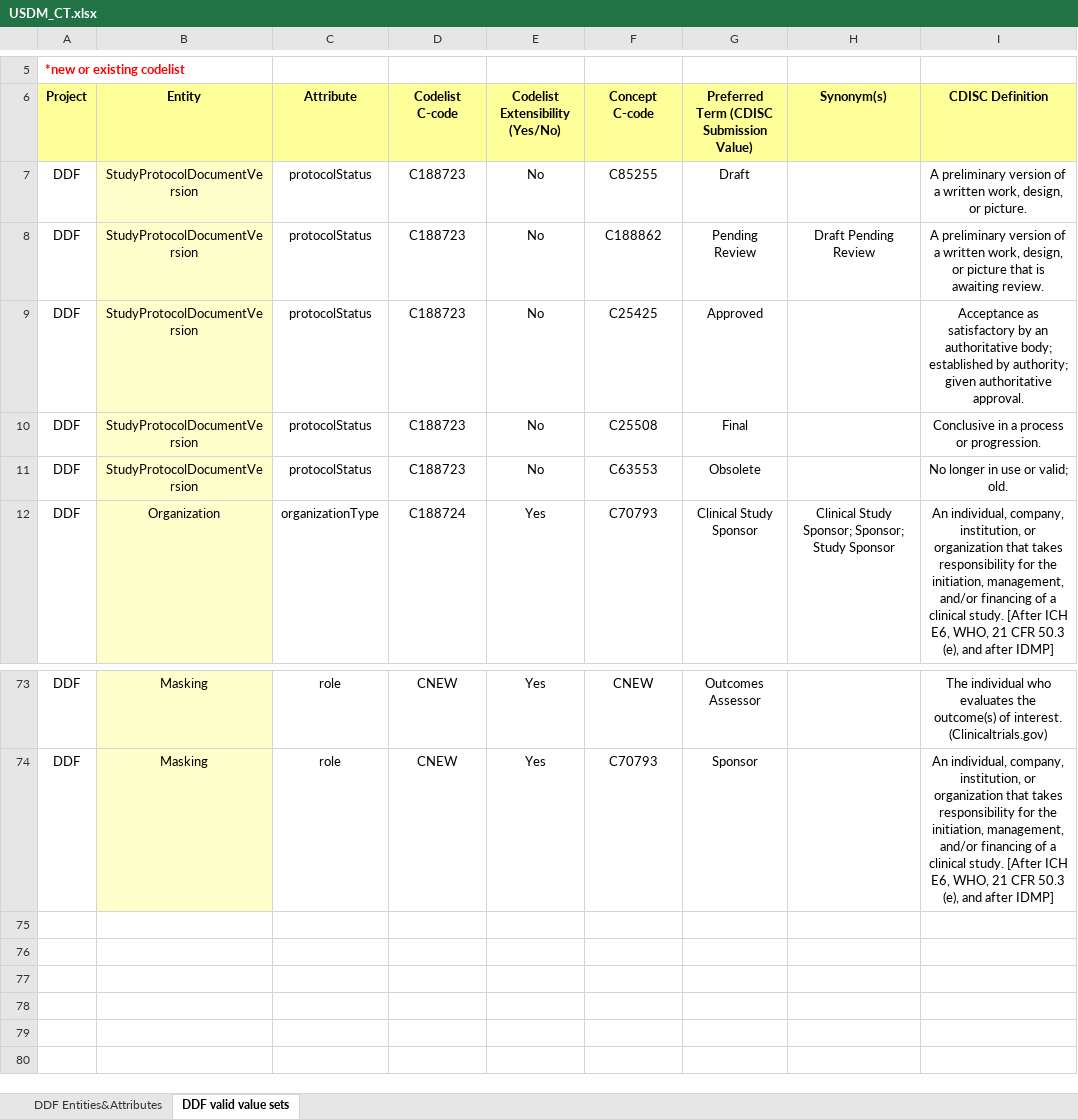
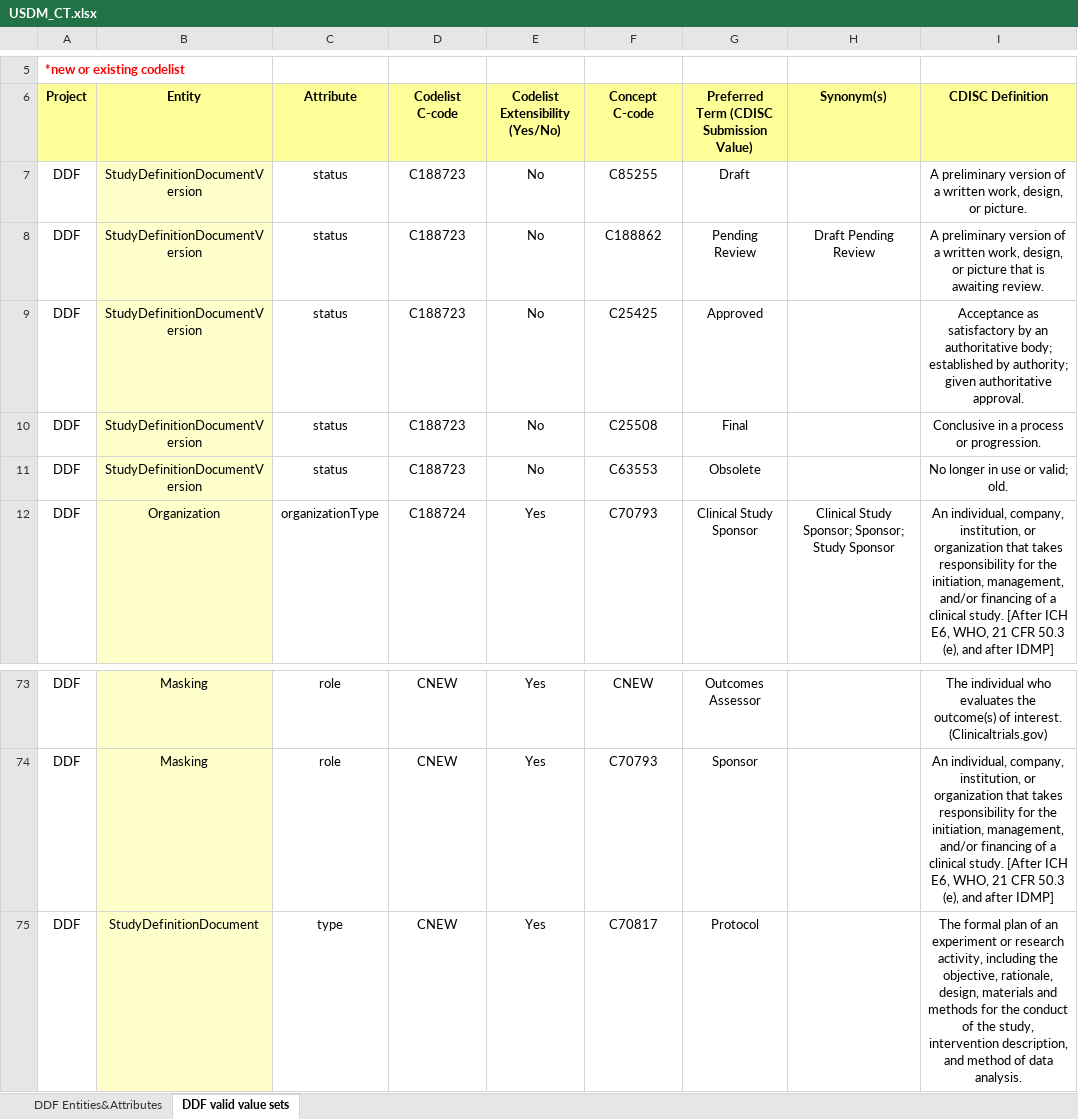
Before and after one commit to cdisc-org/DDF-RA, an Excel workbook: Deliverables/CT/USDM_CT.xlsx, sheet DDF valid value sets, drawn as a sheet; only a part is shown, gaps mark what is left out; values as stored, in another font and other column widths than the file's, no borders; conditional formats not drawn; the diff names each change by its address in the sheet, - before the commit and + after, or states it on an @@ line.

```diff
--- a/Deliverables/CT/USDM_CT.xlsx (sheet DDF valid value sets)
+++ b/Deliverables/CT/USDM_CT.xlsx (sheet DDF valid value sets)
-B7:B11 (Entity): StudyProtocolDocumentVersion
+B7:B11 (Entity): StudyDefinitionDocumentVersion
-C7:C11 (Attribute): protocolStatus
+C7:C11 (Attribute): status
+row 75: DDF | StudyDefinitionDocument | type | CNEW | Yes | C70817 | Protocol |  | The formal plan of an experiment or research activity, including the objective, rationale, design, materials and methods for the conduct of the study, intervention description, and method of data analysis.
```
Also changed, not shown: sheet DDF Entities&Attributes, Deliverables/CT/USDM_CT_Changes.xlsx.
